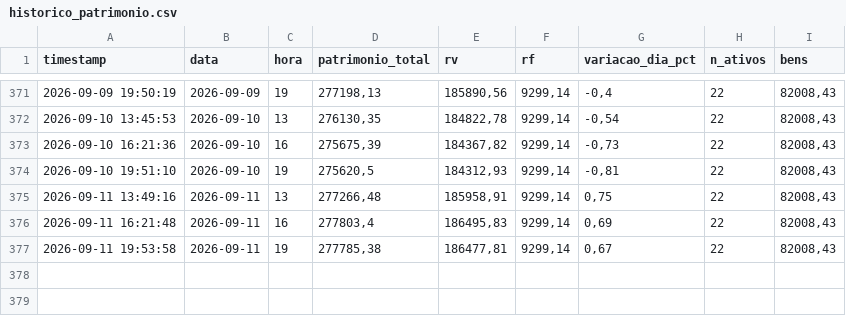
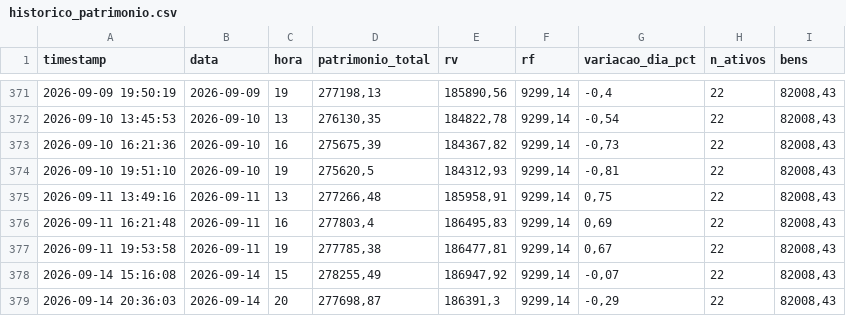
Before and after one commit to barrowsbr/Meus-investimentos-dev, a CSV file: historico_patrimonio.csv, drawn as a sheet; only a part is shown, gaps mark what is left out.

```diff
--- a/historico_patrimonio.csv
+++ b/historico_patrimonio.csv
@@ -377 +377,3 @@ timestamp,data,hora,patrimonio_total,rv,rf,variacao_dia_pct,n_ativos,bens
 2026-09-11 19:53:58,2026-09-11,19,"277785,38","186477,81","9299,14","0,67",22,"82008,43"
+2026-09-14 15:16:08,2026-09-14,15,"278255,49","186947,92","9299,14","-0,07",22,"82008,43"
+2026-09-14 20:36:03,2026-09-14,20,"277698,87","186391,3","9299,14","-0,29",22,"82008,43"
```
Also changed, not shown: db_cotacoes.csv, etf_mundo_map.csv, 5 other files.
